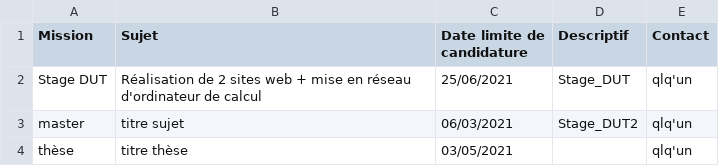
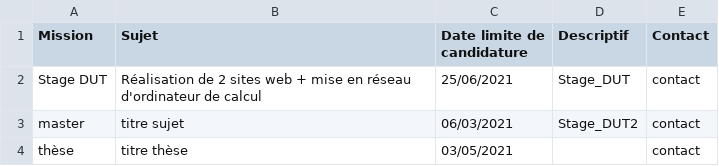
Before and after one commit to Thomas-DaPrato/site_web_stage, a CSV file: offre/offre.csv, drawn as a sheet.

```diff
--- a/offre/offre.csv
+++ b/offre/offre.csv
@@ -1,4 +1,4 @@
 Mission;Sujet;Date limite de candidature;Descriptif;Contact
-Stage DUT;Réalisation de 2 sites web + mise en réseau d'ordinateur de calcul;25/06/2021;Stage_DUT;qlq'un
-master;titre sujet;06/03/2021;Stage_DUT2;qlq'un
-thèse;titre thèse;03/05/2021;;qlq'un
+Stage DUT;Réalisation de 2 sites web + mise en réseau d'ordinateur de calcul;25/06/2021;Stage_DUT;contact
+master;titre sujet;06/03/2021;Stage_DUT2;contact
+thèse;titre thèse;03/05/2021;;contact
```
Also changed, not shown: 29 other files.
